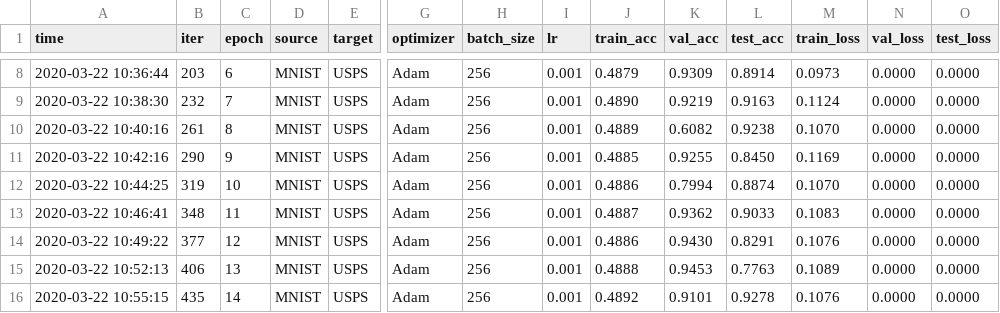
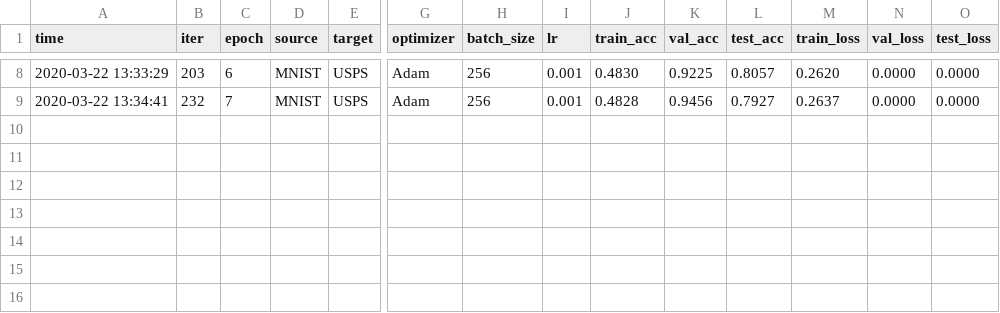
Before and after one commit to ZGCTroy/Domain_Adaptation, a CSV file: logs/Digits/MtoU/MYMCD.csv, drawn as a sheet; only a part is shown, gaps mark what is left out; rows hold the shown columns only; the diff covers the shown part only; the diff names each change by its address in the sheet, - before the commit and + after, or states it on an @@ line.

```diff
--- a/logs/Digits/MtoU/MYMCD.csv
+++ b/logs/Digits/MtoU/MYMCD.csv
-A8 (time): 2020-03-22 10:36:44
+A8 (time): 2020-03-22 13:33:29
-J8 (train_acc): 0.4879
+J8 (train_acc): 0.4830
-K8 (val_acc): 0.9309
+K8 (val_acc): 0.9225
-L8 (test_acc): 0.8914
+L8 (test_acc): 0.8057
-M8 (train_loss): 0.0973
+M8 (train_loss): 0.2620
-A9 (time): 2020-03-22 10:38:30
+A9 (time): 2020-03-22 13:34:41
-J9 (train_acc): 0.4890
+J9 (train_acc): 0.4828
-K9 (val_acc): 0.9219
+K9 (val_acc): 0.9456
-L9 (test_acc): 0.9163
+L9 (test_acc): 0.7927
-M9 (train_loss): 0.1124
+M9 (train_loss): 0.2637
-row 10: 2020-03-22 10:40:16 | 261 | 8 | MNIST | USPS | Adam | 256 | 0.001 | 0.4889 | 0.6082 | 0.9238 | 0.1070 | 0.0000 | 0.0000
-row 11: 2020-03-22 10:42:16 | 290 | 9 | MNIST | USPS | Adam | 256 | 0.001 | 0.4885 | 0.9255 | 0.8450 | 0.1169 | 0.0000 | 0.0000
-row 12: 2020-03-22 10:44:25 | 319 | 10 | MNIST | USPS | Adam | 256 | 0.001 | 0.4886 | 0.7994 | 0.8874 | 0.1070 | 0.0000 | 0.0000
-row 13: 2020-03-22 10:46:41 | 348 | 11 | MNIST | USPS | Adam | 256 | 0.001 | 0.4887 | 0.9362 | 0.9033 | 0.1083 | 0.0000 | 0.0000
-row 14: 2020-03-22 10:49:22 | 377 | 12 | MNIST | USPS | Adam | 256 | 0.001 | 0.4886 | 0.9430 | 0.8291 | 0.1076 | 0.0000 | 0.0000
-row 15: 2020-03-22 10:52:13 | 406 | 13 | MNIST | USPS | Adam | 256 | 0.001 | 0.4888 | 0.9453 | 0.7763 | 0.1089 | 0.0000 | 0.0000
-row 16: 2020-03-22 10:55:15 | 435 | 14 | MNIST | USPS | Adam | 256 | 0.001 | 0.4892 | 0.9101 | 0.9278 | 0.1076 | 0.0000 | 0.0000
```
Also changed, not shown: 30 edited cells elsewhere in this file, 15 other files.
